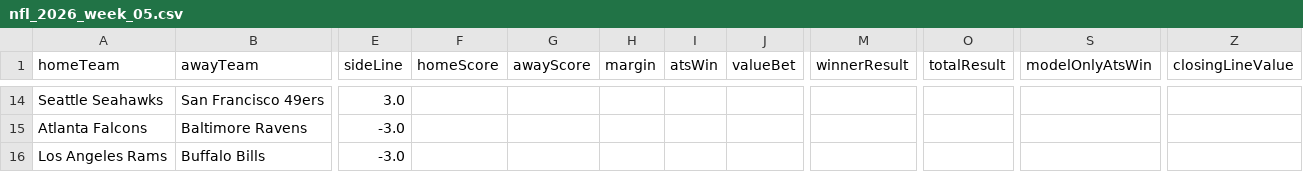
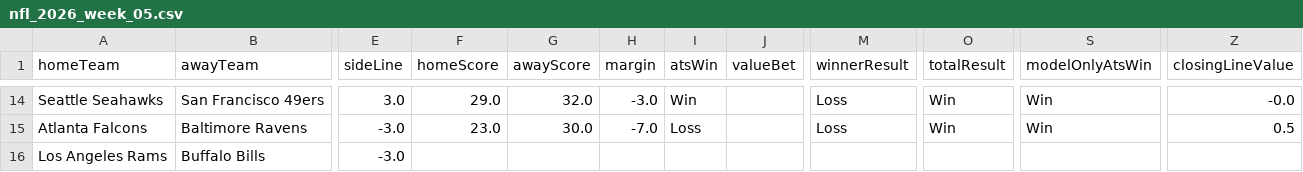
Before and after one commit to CarsonBillig/football-model, a CSV file: docs/history/nfl_2026_week_05.csv, drawn as a sheet; only a part is shown, gaps mark what is left out; the diff covers the shown part only; the diff names each change by its address in the sheet, - before the commit and + after, or states it on an @@ line.

```diff
--- a/docs/history/nfl_2026_week_05.csv
+++ b/docs/history/nfl_2026_week_05.csv
-F14 (homeScore): (empty)
+F14 (homeScore): 29.0
-G14 (awayScore): (empty)
+G14 (awayScore): 32.0
-H14 (margin): (empty)
+H14 (margin): -3.0
-I14 (atsWin): (empty)
+I14 (atsWin): Win
-M14:M15 (winnerResult): (empty)
+M14:M15 (winnerResult): Loss
-O14:O15 (totalResult): (empty)
+O14:O15 (totalResult): Win
-S14:S15 (modelOnlyAtsWin): (empty)
+S14:S15 (modelOnlyAtsWin): Win
-Z14 (closingLineValue): (empty)
+Z14 (closingLineValue): -0.0
-F15 (homeScore): (empty)
+F15 (homeScore): 23.0
-G15 (awayScore): (empty)
+G15 (awayScore): 30.0
-H15 (margin): (empty)
+H15 (margin): -7.0
-I15 (atsWin): (empty)
+I15 (atsWin): Loss
-Z15 (closingLineValue): (empty)
+Z15 (closingLineValue): 0.5
```
Also changed, not shown: 88 edited cells elsewhere in this file, docs/history/cfb_2026_week_06.csv, docs/history/summary.csv, 21 other files.
